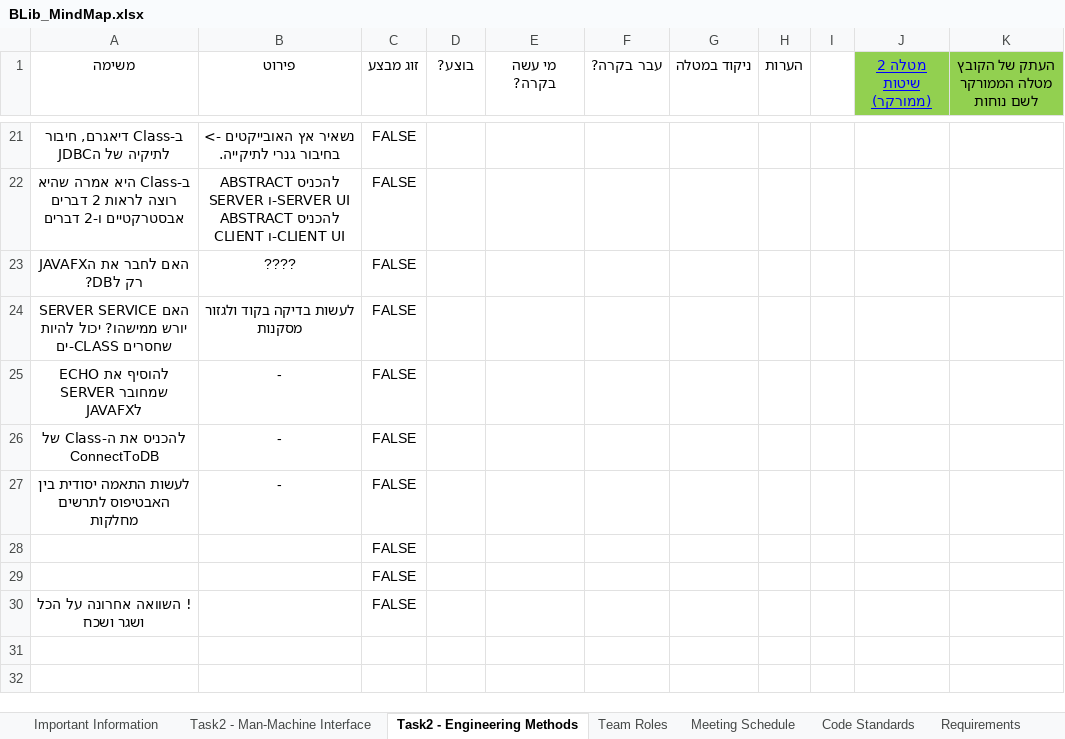
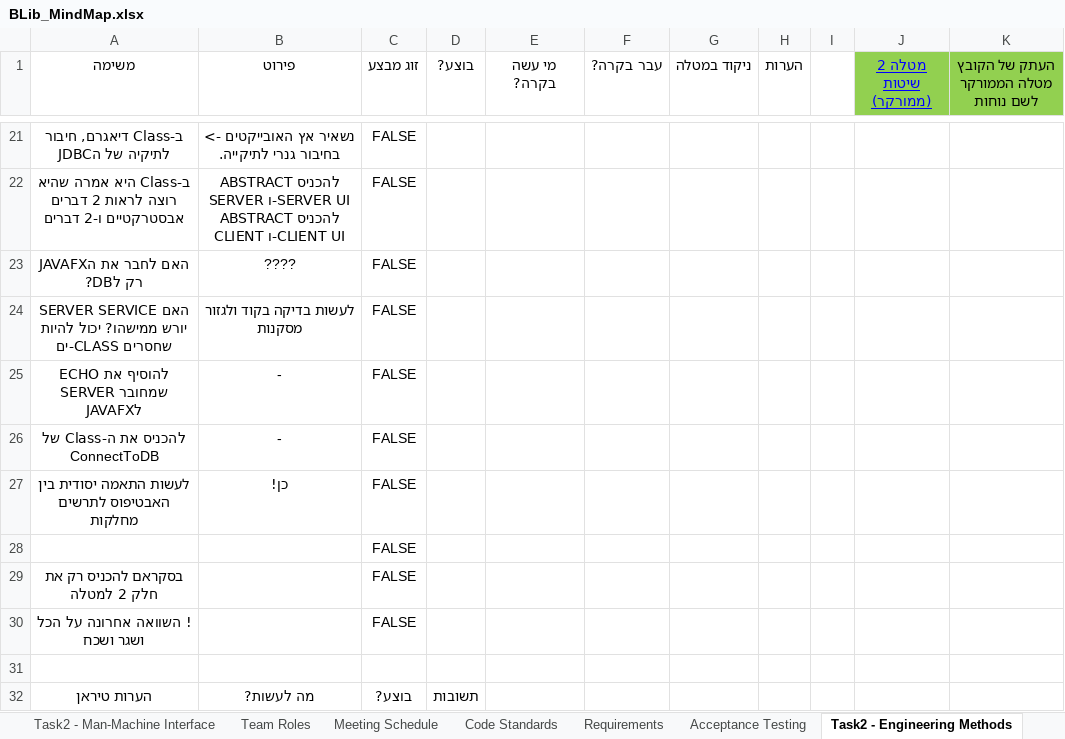
Before and after one commit to Ron-Salama/Blib_Midterm_Project, an Excel workbook: BLib_MindMap.xlsx, sheet Task2 - Engineering Methods, drawn as a sheet; only a part is shown, gaps mark what is left out; values as stored, in another font and other column widths than the file's, no borders; charts and pictures and conditional formats and table styles not drawn; the diff covers the shown part only; the diff names each change by its address in the sheet, - before the commit and + after, or states it on an @@ line.

Commit message:
Finish Task2 - Engineering Methods

```diff
--- a/BLib_MindMap.xlsx (sheet Task2 - Engineering Methods)
+++ b/BLib_MindMap.xlsx (sheet Task2 - Engineering Methods)
@@ sheet tab order changed: Task2 - Man-Machine Interface | Team Roles | Meeting Schedule | Code Standards | Requirements | Acceptance Testing | Task2 - Engineering Methods @@
-B27 (פירוט): -
+B27 (פירוט): כן!
-A29 (משימה): (empty)
+A29 (משימה): בסקראם להכניס רק את חלק 2 למטלה
+row 31: (empty)
+row 32: הערות טיראן | מה לעשות? | בוצע? | תשובות
```
Also changed, not shown: 5 added rows and 10 edited cells elsewhere in this sheet, sheet Task2 - Man-Machine Interface, sheet Important Information, sheet Team Roles, other sheet tabs, 1 other file.
